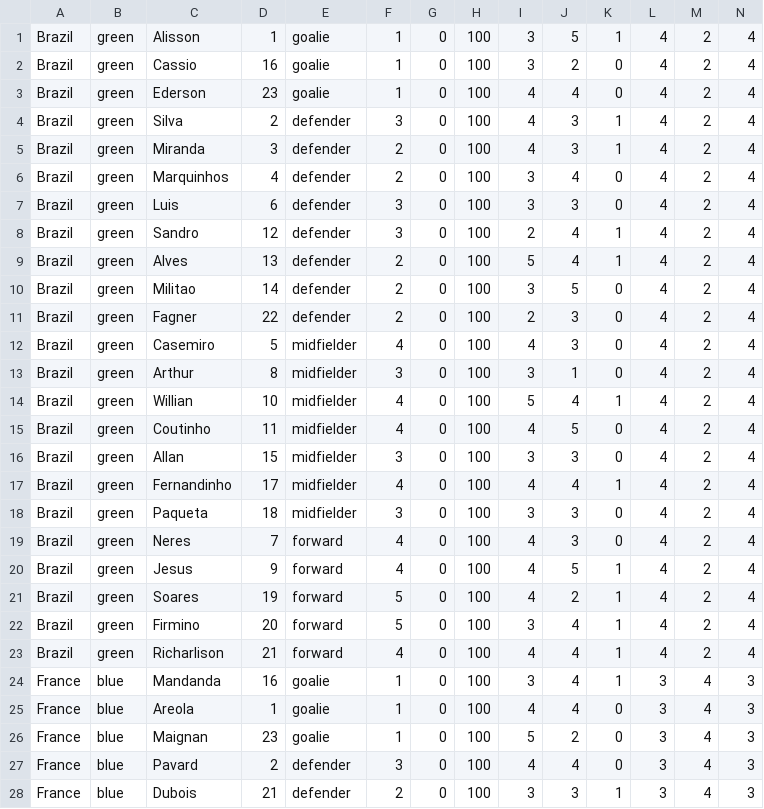
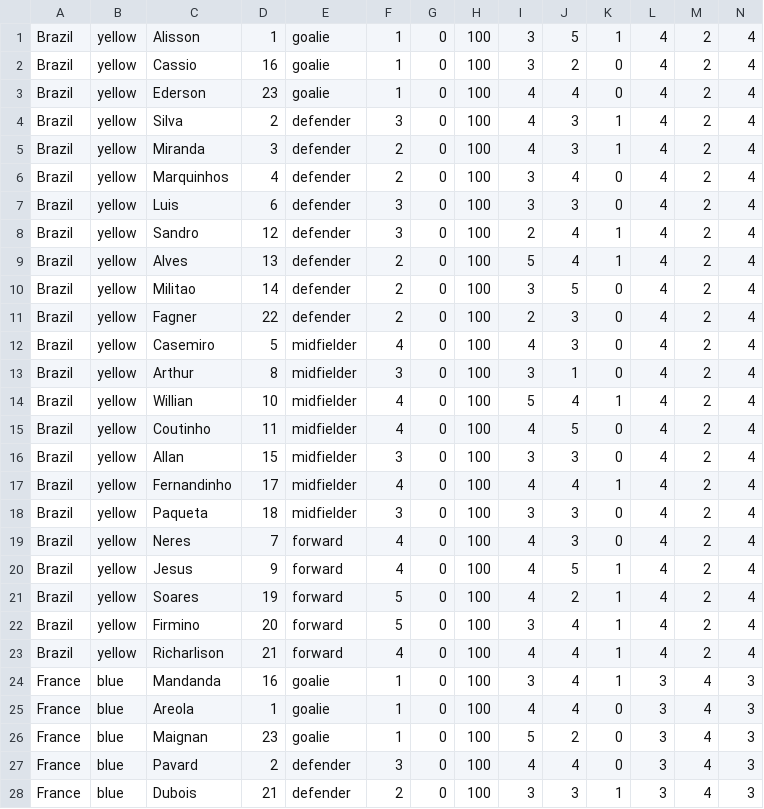
Before and after one commit to Aladdine95/App-SoccerManager, a CSV file: football/bin/ressources/teams.csv, drawn as a sheet; only a part is shown.

Commit message:
Update DrawField, GraphicalField and team data

```diff
--- a/football/bin/ressources/teams.csv
+++ b/football/bin/ressources/teams.csv
@@ -1,24 +1,24 @@
-Brazil,green,Alisson,1,goalie,1,0,100,3,5,1,4,2,4
-Brazil,green,Cassio,16,goalie,1,0,100,3,2,0,4,2,4
-Brazil,green,Ederson,23,goalie,1,0,100,4,4,0,4,2,4
-Brazil,green,Silva,2,defender,3,0,100,4,3,1,4,2,4
-Brazil,green,Miranda,3,defender,2,0,100,4,3,1,4,2,4
-Brazil,green,Marquinhos,4,defender,2,0,100,3,4,0,4,2,4
-Brazil,green,Luis,6,defender,3,0,100,3,3,0,4,2,4
-Brazil,green,Sandro,12,defender,3,0,100,2,4,1,4,2,4
-Brazil,green,Alves,13,defender,2,0,100,5,4,1,4,2,4
-Brazil,green,Militao,14,defender,2,0,100,3,5,0,4,2,4
-Brazil,green,Fagner,22,defender,2,0,100,2,3,0,4,2,4
-Brazil,green,Casemiro,5,midfielder,4,0,100,4,3,0,4,2,4
-Brazil,green,Arthur,8,midfielder,3,0,100,3,1,0,4,2,4
-Brazil,green,Willian,10,midfielder,4,0,100,5,4,1,4,2,4
-Brazil,green,Coutinho,11,midfielder,4,0,100,4,5,0,4,2,4
-Brazil,green,Allan,15,midfielder,3,0,100,3,3,0,4,2,4
-Brazil,green,Fernandinho,17,midfielder,4,0,100,4,4,1,4,2,4
-Brazil,green,Paqueta,18,midfielder,3,0,100,3,3,0,4,2,4
-Brazil,green,Neres,7,forward,4,0,100,4,3,0,4,2,4
-Brazil,green,Jesus,9,forward,4,0,100,4,5,1,4,2,4
-Brazil,green,Soares,19,forward,5,0,100,4,2,1,4,2,4
-Brazil,green,Firmino,20,forward,5,0,100,3,4,1,4,2,4
-Brazil,green,Richarlison,21,forward,4,0,100,4,4,1,4,2,4
+Brazil,yellow,Alisson,1,goalie,1,0,100,3,5,1,4,2,4
+Brazil,yellow,Cassio,16,goalie,1,0,100,3,2,0,4,2,4
+Brazil,yellow,Ederson,23,goalie,1,0,100,4,4,0,4,2,4
+Brazil,yellow,Silva,2,defender,3,0,100,4,3,1,4,2,4
+Brazil,yellow,Miranda,3,defender,2,0,100,4,3,1,4,2,4
+Brazil,yellow,Marquinhos,4,defender,2,0,100,3,4,0,4,2,4
+Brazil,yellow,Luis,6,defender,3,0,100,3,3,0,4,2,4
+Brazil,yellow,Sandro,12,defender,3,0,100,2,4,1,4,2,4
+Brazil,yellow,Alves,13,defender,2,0,100,5,4,1,4,2,4
+Brazil,yellow,Militao,14,defender,2,0,100,3,5,0,4,2,4
+Brazil,yellow,Fagner,22,defender,2,0,100,2,3,0,4,2,4
+Brazil,yellow,Casemiro,5,midfielder,4,0,100,4,3,0,4,2,4
+Brazil,yellow,Arthur,8,midfielder,3,0,100,3,1,0,4,2,4
+Brazil,yellow,Willian,10,midfielder,4,0,100,5,4,1,4,2,4
+Brazil,yellow,Coutinho,11,midfielder,4,0,100,4,5,0,4,2,4
+Brazil,yellow,Allan,15,midfielder,3,0,100,3,3,0,4,2,4
+Brazil,yellow,Fernandinho,17,midfielder,4,0,100,4,4,1,4,2,4
+Brazil,yellow,Paqueta,18,midfielder,3,0,100,3,3,0,4,2,4
+Brazil,yellow,Neres,7,forward,4,0,100,4,3,0,4,2,4
+Brazil,yellow,Jesus,9,forward,4,0,100,4,5,1,4,2,4
+Brazil,yellow,Soares,19,forward,5,0,100,4,2,1,4,2,4
+Brazil,yellow,Firmino,20,forward,5,0,100,3,4,1,4,2,4
+Brazil,yellow,Richarlison,21,forward,4,0,100,4,4,1,4,2,4
 France,blue,Mandanda,16,goalie,1,0,100,3,4,1,3,4,3
```
Also changed, not shown: football/src/ressources/teams.csv, 5 other files.
